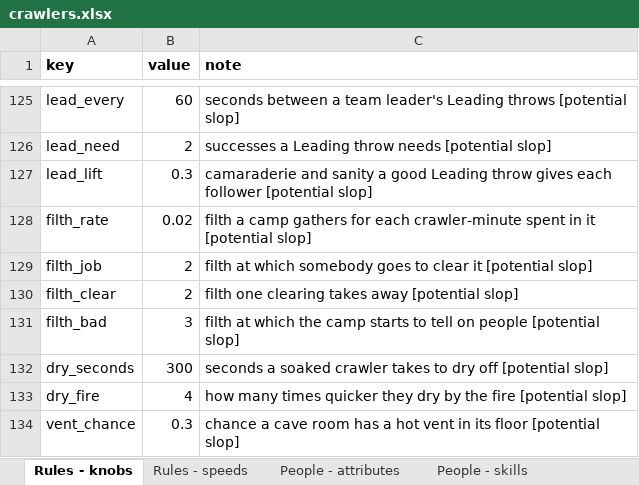
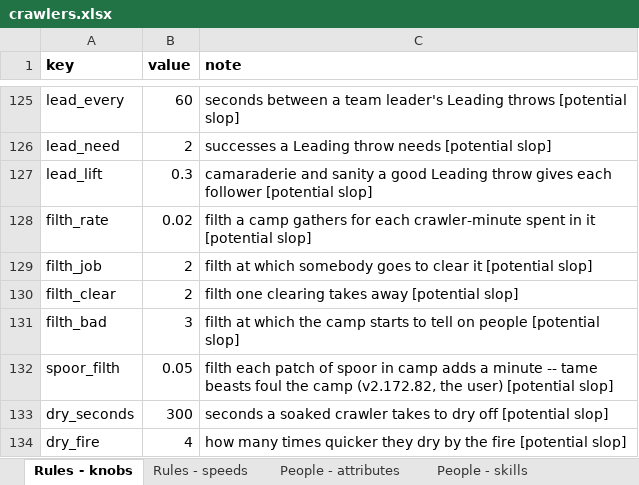
Before and after one commit to myrmecbruh/Project-Crawlers, an Excel workbook: crawlers.xlsx, sheet Rules - knobs, drawn as a sheet; only a part is shown, gaps mark what is left out; the shorter side is filled out with more unchanged rows; values as stored, in another font and other column widths than the file's, no borders; the diff names each change by its address in the sheet, - before the commit and + after, or states it on an @@ line.

```diff
--- a/crawlers.xlsx (sheet Rules - knobs)
+++ b/crawlers.xlsx (sheet Rules - knobs)
+row 132: spoor_filth | 0.05 | filth each patch of spoor in camp adds a minute -- tame beasts foul the camp (v2.172.82, the user) [potential slop]
```
Also changed, not shown: sheet Page - tips, 6 other files.
